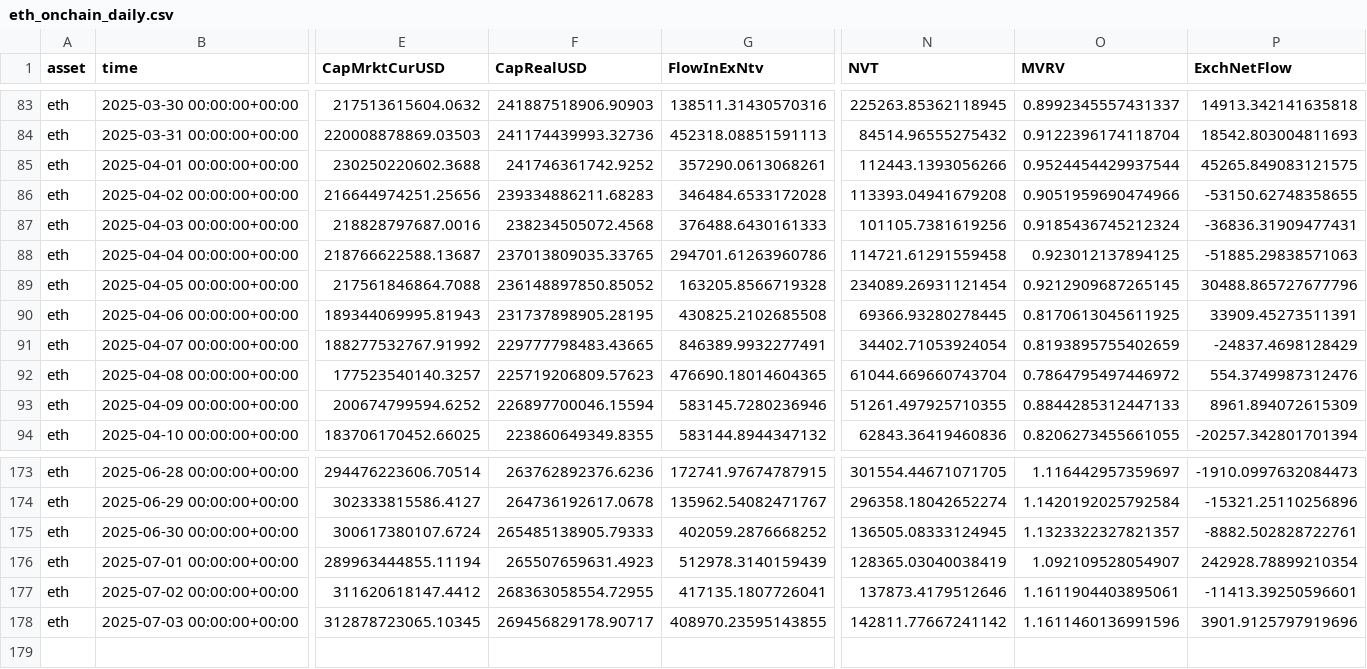
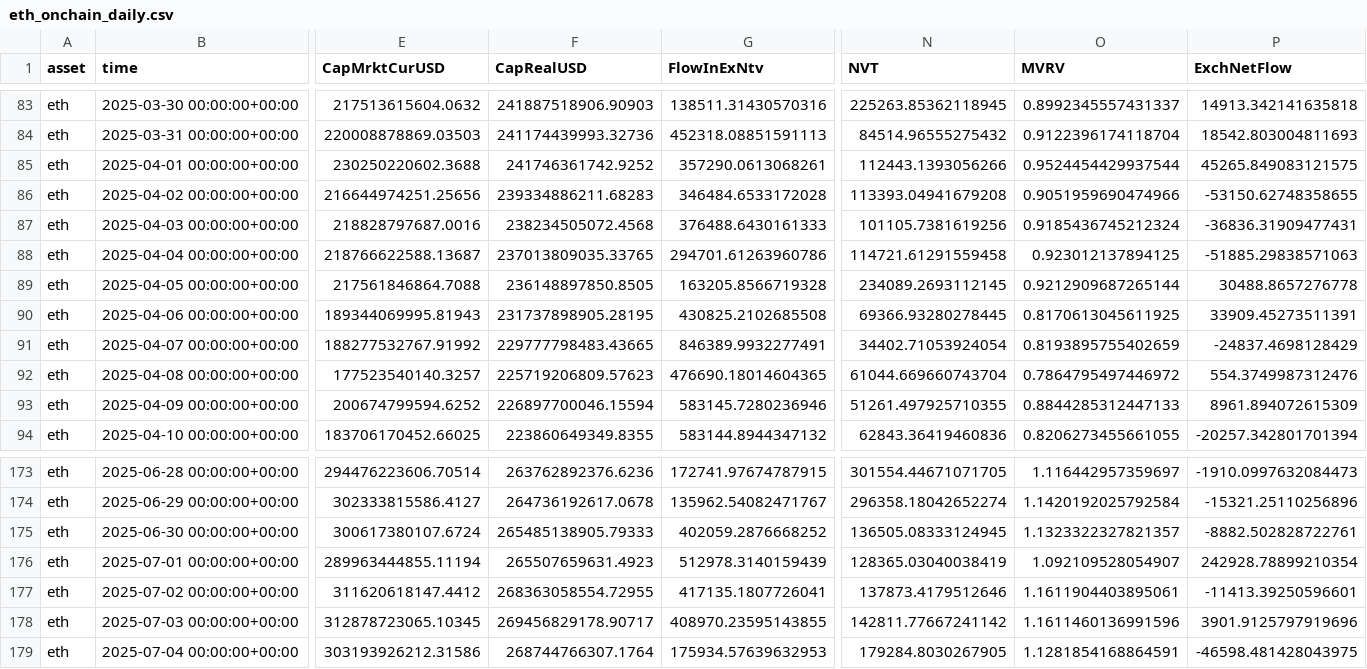
Before and after one commit to alex-lebedev/crypto-on-chain, a CSV file: eth_onchain_daily.csv, drawn as a sheet; only a part is shown, gaps mark what is left out; rows hold the shown columns only; the diff names each change by its address in the sheet, - before the commit and + after, or states it on an @@ line.

```diff
--- a/eth_onchain_daily.csv
+++ b/eth_onchain_daily.csv
-F89 (CapRealUSD): 236148897850.85052
+F89 (CapRealUSD): 236148897850.8505
-N89 (NVT): 234089.26931121454
+N89 (NVT): 234089.2693112145
-O89 (MVRV): 0.9212909687265145
+O89 (MVRV): 0.9212909687265144
-P89 (ExchNetFlow): 30488.865727677796
+P89 (ExchNetFlow): 30488.8657276778
+row 179: eth | 2025-07-04 00:00:00+00:00 | 303193926212.31586 | 268744766307.1764 | 175934.57639632953 | 179284.8030267905 | 1.1281854168864591 | -46598.481428043975
```
Also changed, not shown: btc_onchain_daily.csv, 7 other files.
